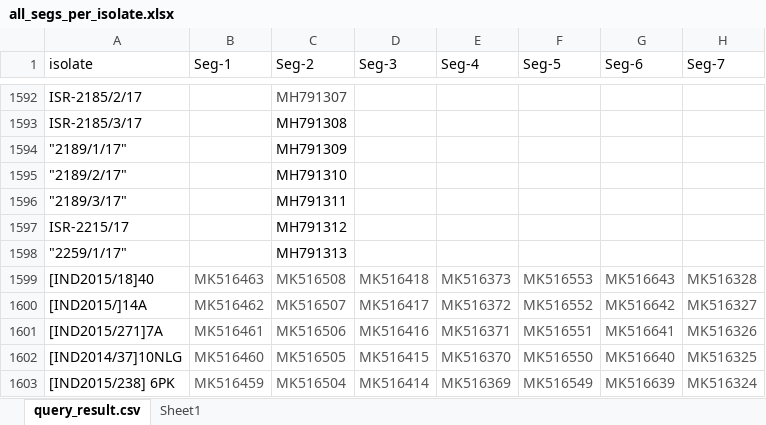
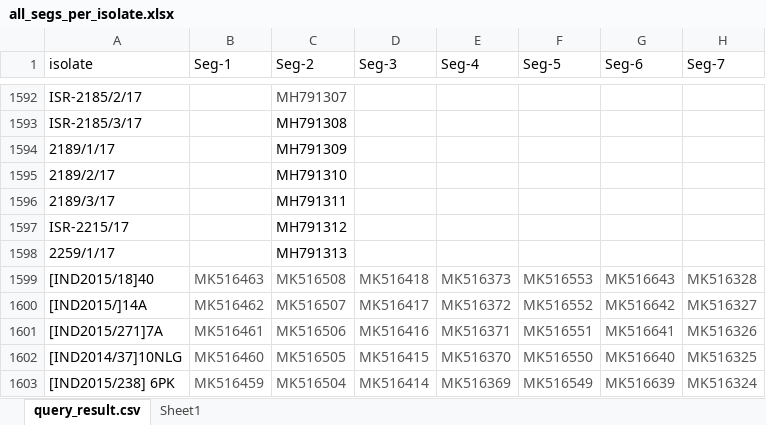
Before and after one commit to giffordlabcvr/BTV-GLUE, an Excel workbook: tabular/contributed/all_segs_per_isolate.xlsx, sheet query_result.csv, drawn as a sheet; only a part is shown, gaps mark what is left out; values as stored, in another font and other column widths than the file's, no borders; conditional formats not drawn; the diff names each change by its address in the sheet, - before the commit and + after, or states it on an @@ line.

Commit message:
removal of quotes from some isolate names.

```diff
--- a/tabular/contributed/all_segs_per_isolate.xlsx (sheet query_result.csv)
+++ b/tabular/contributed/all_segs_per_isolate.xlsx (sheet query_result.csv)
-A1594 (isolate): "2189/1/17"
+A1594 (isolate): 2189/1/17
-A1595 (isolate): "2189/2/17"
+A1595 (isolate): 2189/2/17
-A1596 (isolate): "2189/3/17"
+A1596 (isolate): 2189/3/17
-A1598 (isolate): "2259/1/17"
+A1598 (isolate): 2259/1/17
```
Also changed, not shown: 1 other file.
